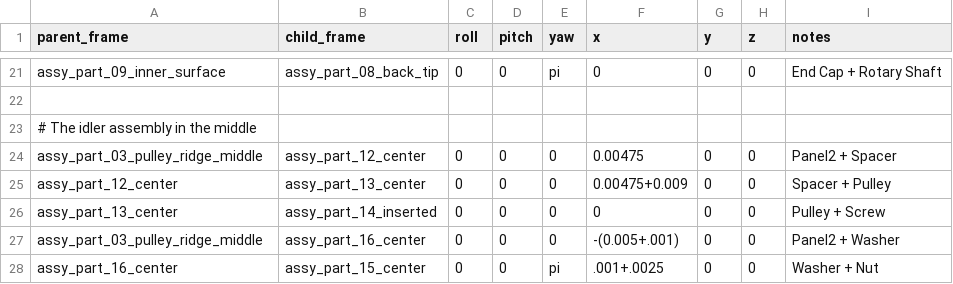
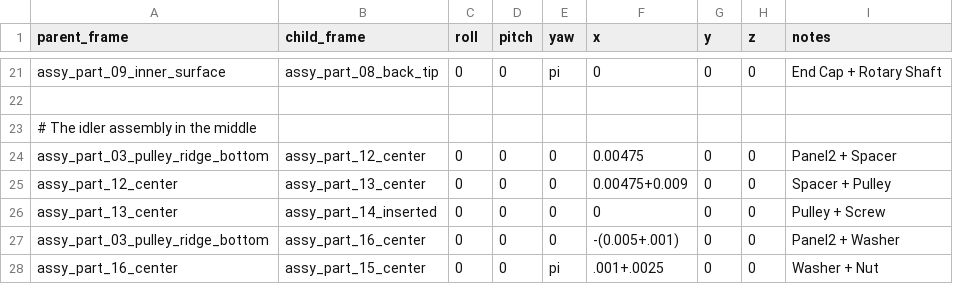
Before and after one commit to Automation-Research-Team/aist_robotiq, a CSV file: o2as_parts_description/urdf/templates/frames_to_mate.csv, drawn as a sheet; only a part is shown, gaps mark what is left out.

Commit message:
Move idler pin down

```diff
--- a/o2as_parts_description/urdf/templates/frames_to_mate.csv
+++ b/o2as_parts_description/urdf/templates/frames_to_mate.csv
@@ -23,6 +23,6 @@ assy_part_09_inner_surface, assy_part_08_back_tip,   0, 0, pi,   0,0,0, End Cap
 # The idler assembly in the middle
-assy_part_03_pulley_ridge_middle, assy_part_12_center,   0, 0, 0,   0.00475,0,0, Panel2 + Spacer
+assy_part_03_pulley_ridge_bottom, assy_part_12_center,   0, 0, 0,   0.00475,0,0, Panel2 + Spacer
 assy_part_12_center, assy_part_13_center,   0, 0, 0,   0.00475+0.009,0,0, Spacer + Pulley
 assy_part_13_center, assy_part_14_inserted,   0, 0, 0,   0,0,0, Pulley + Screw
-assy_part_03_pulley_ridge_middle, assy_part_16_center,   0, 0, 0,   -(0.005+.001),0,0, Panel2 + Washer
+assy_part_03_pulley_ridge_bottom, assy_part_16_center,   0, 0, 0,   -(0.005+.001),0,0, Panel2 + Washer
 assy_part_16_center, assy_part_15_center,   0, 0, pi,   .001+.0025,0,0, Washer + Nut
```
